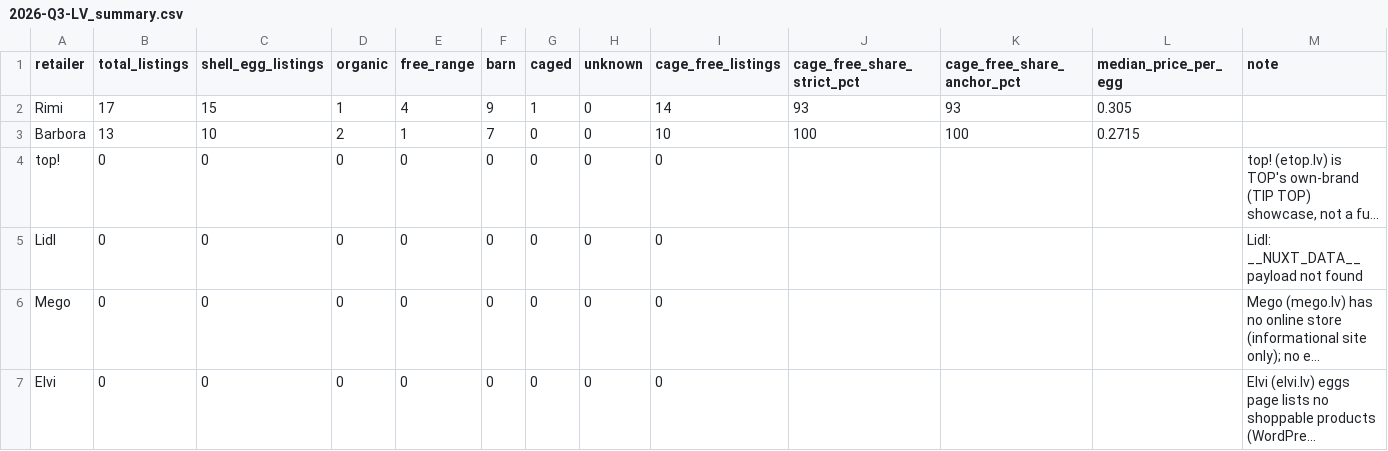
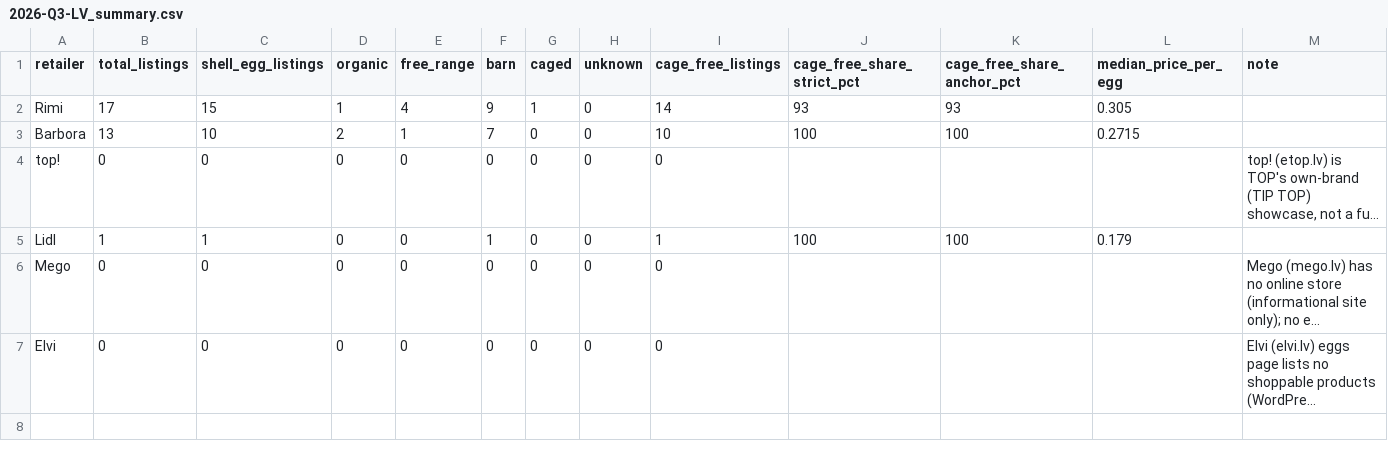
Before and after one commit to akanepajs/olas, a CSV file: scraper/data/summary/2026-Q3-LV_summary.csv, drawn as a sheet; long unchanged cells end in …; the diff names each change by its address in the sheet, - before the commit and + after, or states it on an @@ line.

```diff
--- a/scraper/data/summary/2026-Q3-LV_summary.csv
+++ b/scraper/data/summary/2026-Q3-LV_summary.csv
-B5 (total_listings): 0
+B5 (total_listings): 1
-C5 (shell_egg_listings): 0
+C5 (shell_egg_listings): 1
-F5 (barn): 0
+F5 (barn): 1
-I5 (cage_free_listings): 0
+I5 (cage_free_listings): 1
-J5 (cage_free_share_strict_pct): (empty)
+J5 (cage_free_share_strict_pct): 100
-K5 (cage_free_share_anchor_pct): (empty)
+K5 (cage_free_share_anchor_pct): 100
-L5 (median_price_per_egg): (empty)
+L5 (median_price_per_egg): 0.179
-M5 (note): Lidl: __NUXT_DATA__ payload not found
+M5 (note): (empty)
```
Also changed, not shown: scraper/data/raw/2026-Q3-LV_listings.csv, 12 other files.
